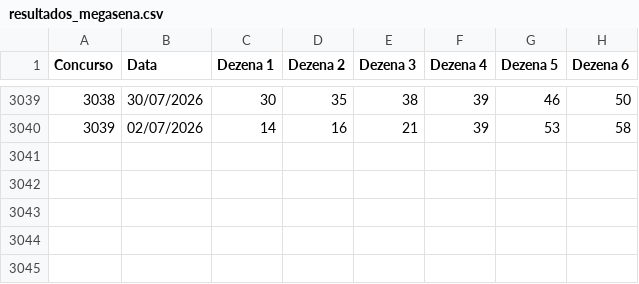
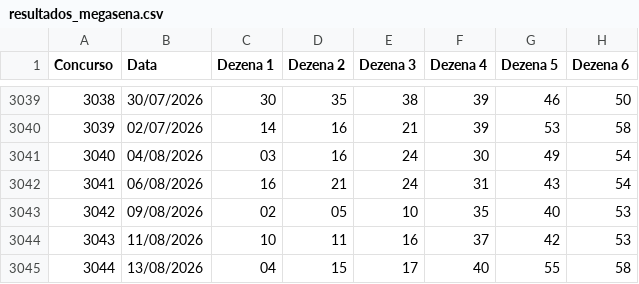
Before and after one commit to PedroAntico/Fauna---Loterias, a CSV file: resultados_megasena.csv, drawn as a sheet; only a part is shown, gaps mark what is left out; the diff names each change by its address in the sheet, - before the commit and + after, or states it on an @@ line.

Commit message:
Update resultados_megasena.csv

```diff
--- a/resultados_megasena.csv
+++ b/resultados_megasena.csv
+row 3041: 3040 | 04/08/2026 | 03 | 16 | 24 | 30 | 49 | 54
+row 3042: 3041 | 06/08/2026 | 16 | 21 | 24 | 31 | 43 | 54
+row 3043: 3042 | 09/08/2026 | 02 | 05 | 10 | 35 | 40 | 53
+row 3044: 3043 | 11/08/2026 | 10 | 11 | 16 | 37 | 42 | 53
+row 3045: 3044 | 13/08/2026 | 04 | 15 | 17 | 40 | 55 | 58
```
